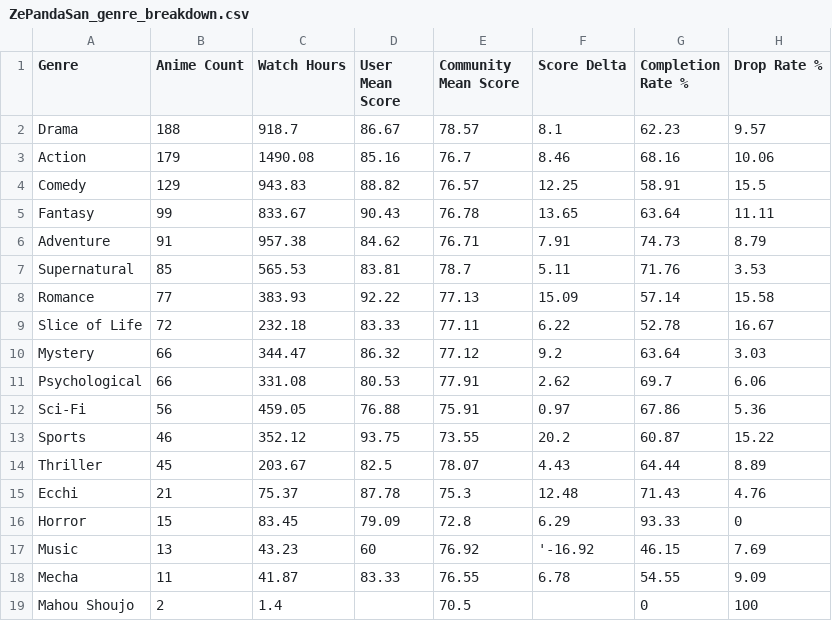
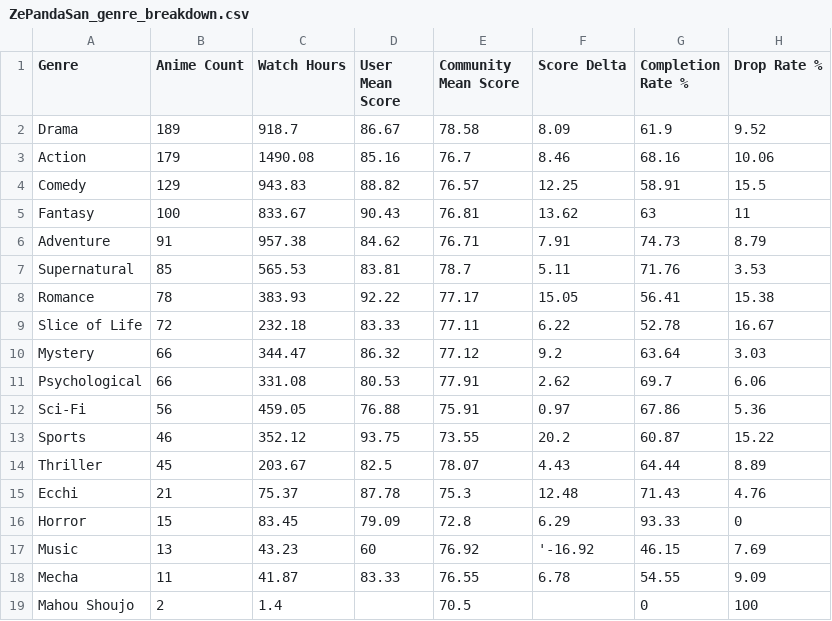
Before and after one commit to zepandasanv2/zepandasan-anilist-export, a CSV file: data/ZePandaSan_genre_breakdown.csv, drawn as a sheet.

```diff
--- a/data/ZePandaSan_genre_breakdown.csv
+++ b/data/ZePandaSan_genre_breakdown.csv
@@ -1,9 +1,9 @@
 Genre,Anime Count,Watch Hours,User Mean Score,Community Mean Score,Score Delta,Completion Rate %,Drop Rate %
-Drama,188,918.7,86.67,78.57,8.1,62.23,9.57
+Drama,189,918.7,86.67,78.58,8.09,61.9,9.52
 Action,179,1490.08,85.16,76.7,8.46,68.16,10.06
 Comedy,129,943.83,88.82,76.57,12.25,58.91,15.5
-Fantasy,99,833.67,90.43,76.78,13.65,63.64,11.11
+Fantasy,100,833.67,90.43,76.81,13.62,63,11
 Adventure,91,957.38,84.62,76.71,7.91,74.73,8.79
 Supernatural,85,565.53,83.81,78.7,5.11,71.76,3.53
-Romance,77,383.93,92.22,77.13,15.09,57.14,15.58
+Romance,78,383.93,92.22,77.17,15.05,56.41,15.38
 Slice of Life,72,232.18,83.33,77.11,6.22,52.78,16.67
```
Also changed, not shown: data/ZePandaSan_anime_list.csv, data/ZePandaSan_studio_breakdown.csv.
